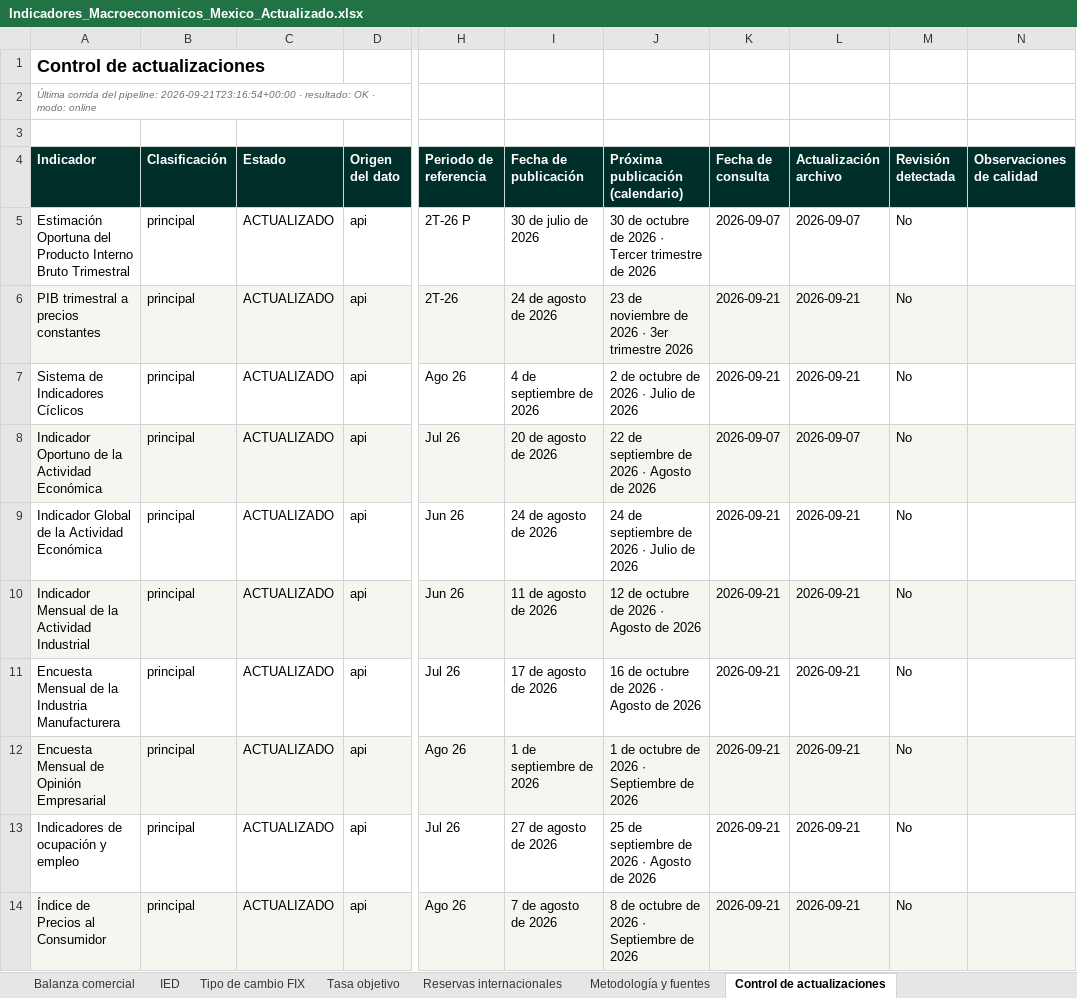
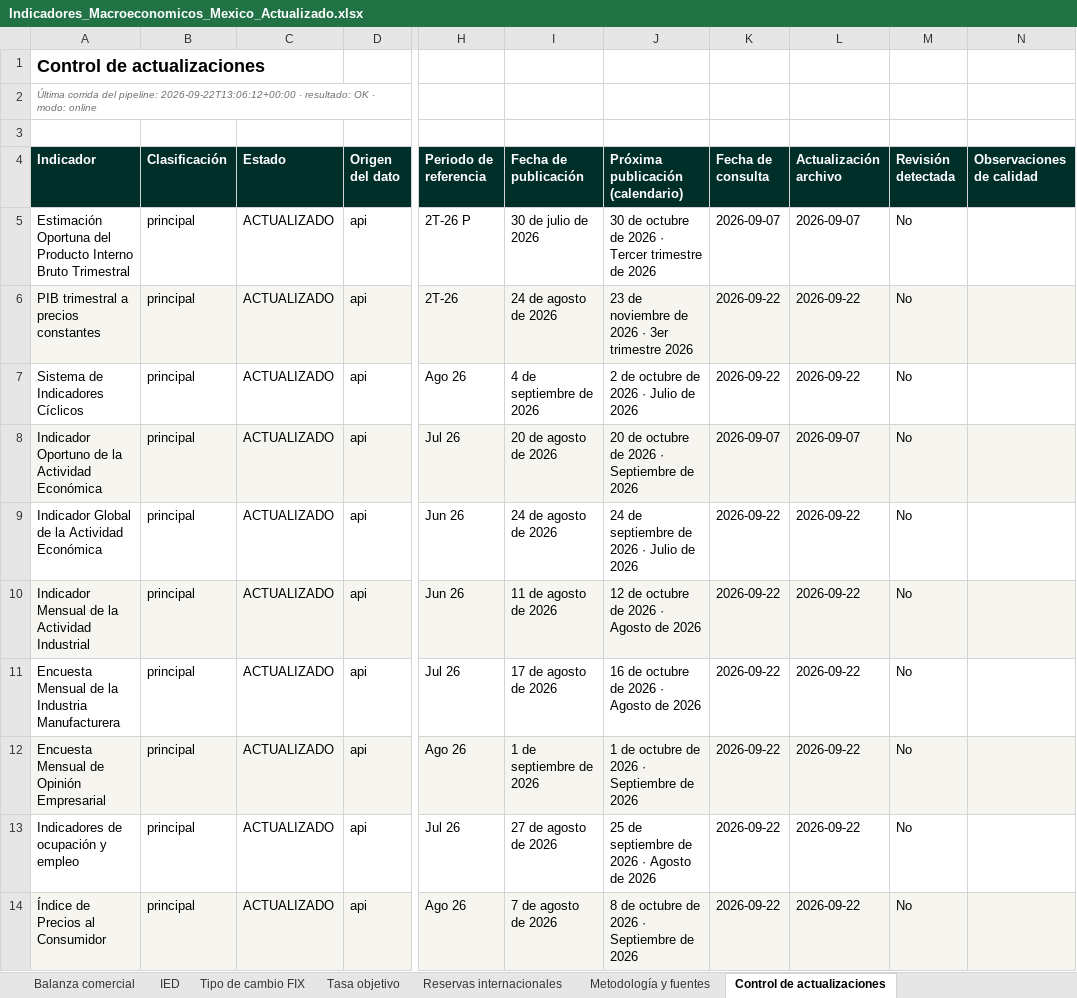
Before and after one commit to luisbuendiag/Indicadores_macroeconomicos_Mex, an Excel workbook: downloads/Indicadores_Macroeconomicos_Mexico_Actualizado.xlsx, sheet Control de actualizaciones, drawn as a sheet; only a part is shown, gaps mark what is left out; values as stored, in another font and other column widths than the file's, no borders; the diff covers the shown part only; the diff names each change by its address in the sheet, - before the commit and + after, or states it on an @@ line.

```diff
--- a/downloads/Indicadores_Macroeconomicos_Mexico_Actualizado.xlsx (sheet Control de actualizaciones)
+++ b/downloads/Indicadores_Macroeconomicos_Mexico_Actualizado.xlsx (sheet Control de actualizaciones)
-A2 (Indicador): …del pipeline: 2026-09-21T23:16:54+00:00 · resultado:…
+A2 (Indicador): …del pipeline: 2026-09-22T13:06:12+00:00 · resultado:…
-K6:K7 (Fecha de consulta): 2026-09-21
+K6:K7 (Fecha de consulta): 2026-09-22
-L6:L7 (Actualización archivo): 2026-09-21
+L6:L7 (Actualización archivo): 2026-09-22
-J8 (Próxima publicación (calendario)): 22 de septiembre de 2026 · Agosto de 2026
+J8 (Próxima publicación (calendario)): 20 de octubre de 2026 · Septiembre de 2026
-K9:K14 (Fecha de consulta): 2026-09-21
+K9:K14 (Fecha de consulta): 2026-09-22
-L9:L14 (Actualización archivo): 2026-09-21
+L9:L14 (Actualización archivo): 2026-09-22
```
Also changed, not shown: 18 edited cells elsewhere in this sheet, sheet Indicadores Cíclicos (SIC), sheet Tasa objetivo, sheet Síntesis de coyuntura, downloads/indicadores/IGAE/IGAE_datos.xlsx, downloads/indicadores/IMAI/IMAI_datos.xlsx, 27 other files.
